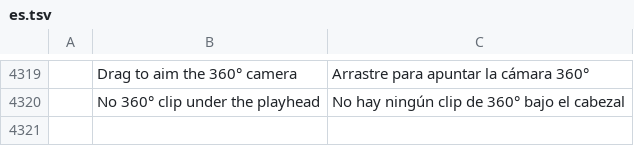
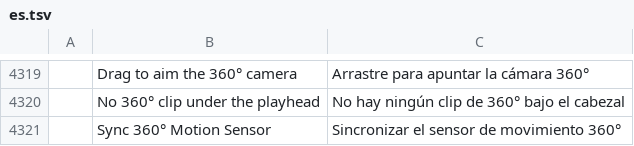
Before and after one commit to moheshmohan/AutoCut, a TSV file: crates/ui-egui/src/i18n/es.tsv, drawn as a sheet; only a part is shown, gaps mark what is left out.

```diff
--- a/crates/ui-egui/src/i18n/es.tsv
+++ b/crates/ui-egui/src/i18n/es.tsv
@@ -4320 +4320,2 @@
 	No 360° clip under the playhead	No hay ningún clip de 360° bajo el cabezal
+	Sync 360° Motion Sensor	Sincronizar el sensor de movimiento 360°
```
Also changed, not shown: crates/ui-egui/src/i18n/fr.tsv, crates/ui-egui/src/i18n/ja.tsv, 2 other files.
